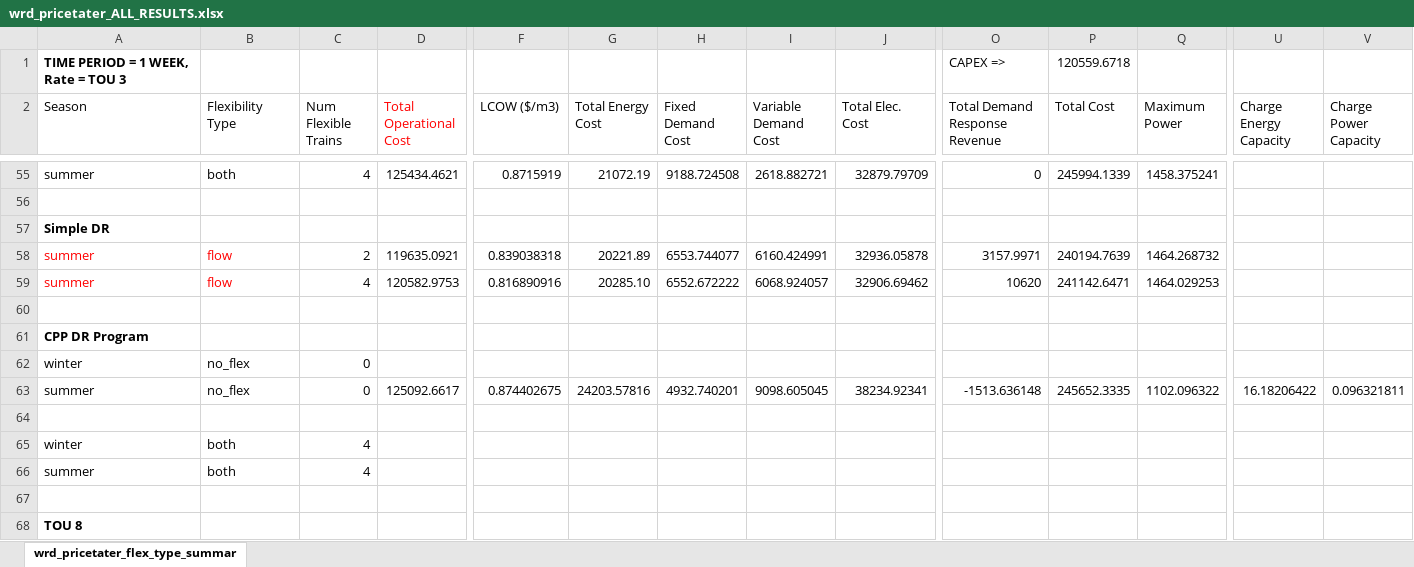
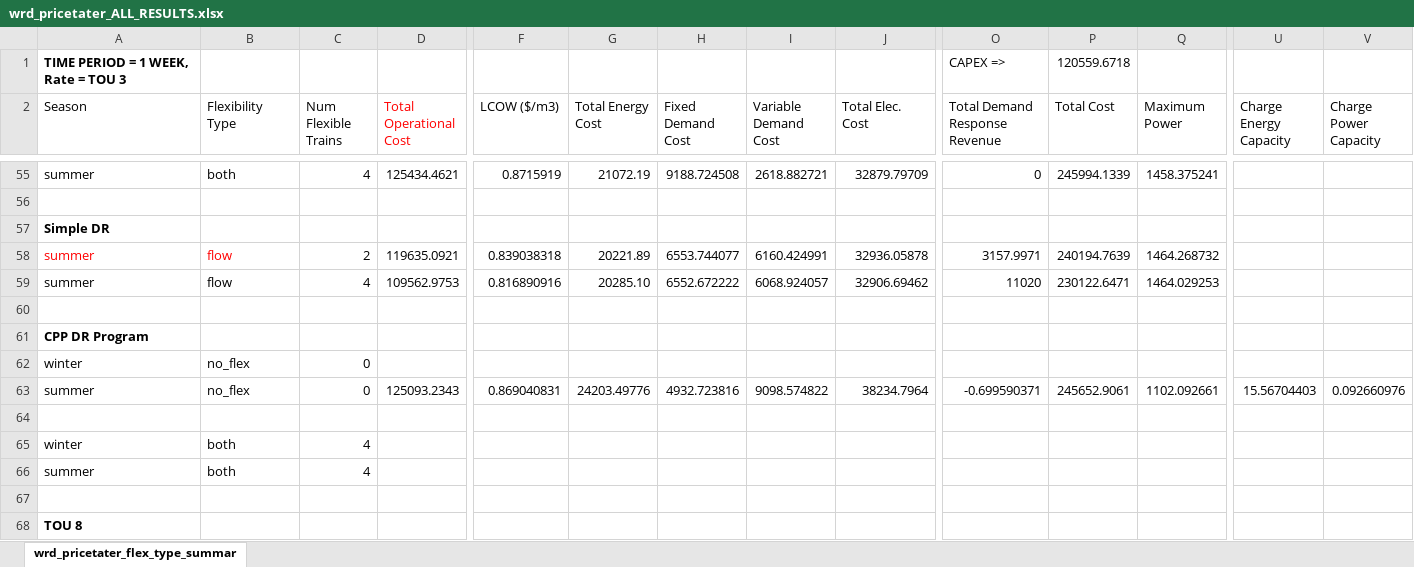
Before and after one commit to jakechurchi/watertap, an Excel workbook: tutorials/flex_ro/wrd_pricetater_ALL_RESULTS.xlsx, sheet wrd_pricetater_flex_type_summar, drawn as a sheet; only a part is shown, gaps mark what is left out; values as stored, in another font and other column widths than the file's, no borders; the diff names each change by its address in the sheet, - before the commit and + after, or states it on an @@ line.

```diff
--- a/tutorials/flex_ro/wrd_pricetater_ALL_RESULTS.xlsx (sheet wrd_pricetater_flex_type_summar)
+++ b/tutorials/flex_ro/wrd_pricetater_ALL_RESULTS.xlsx (sheet wrd_pricetater_flex_type_summar)
-A59:B59 text colour: #FF0000
+A59:B59 text colour: black
-D59 (Total Operational Cost): 120582.9753
+D59 (Total Operational Cost): 109562.9753
-O59 (Total Demand Response Revenue): 10620
+O59 (Total Demand Response Revenue): 11020
-P59 (Total Cost): 241142.6471
+P59 (Total Cost): 230122.6471
-D63 (Total Operational Cost): 125092.6617
+D63 (Total Operational Cost): 125093.2343
-F63 (LCOW ($/m3)): 0.874402675
+F63 (LCOW ($/m3)): 0.869040831
-G63 (Total Energy Cost): 24203.57816
+G63 (Total Energy Cost): 24203.49776
-H63 (Fixed Demand Cost): 4932.740201
+H63 (Fixed Demand Cost): 4932.723816
-I63 (Variable Demand Cost): 9098.605045
+I63 (Variable Demand Cost): 9098.574822
-J63 (Total Elec. Cost): 38234.92341
+J63 (Total Elec. Cost): 38234.7964
-O63 (Total Demand Response Revenue): -1513.636148
+O63 (Total Demand Response Revenue): -0.699590371
-P63 (Total Cost): 245652.3335
+P63 (Total Cost): 245652.9061
-Q63 (Maximum Power): 1102.096322
+Q63 (Maximum Power): 1102.092661
-U63 (Charge Energy Capacity): 16.18206422
+U63 (Charge Energy Capacity): 15.56704403
-V63 (Charge Power Capacity): 0.096321811
+V63 (Charge Power Capacity): 0.092660976
```
Also changed, not shown: 46 other files.
